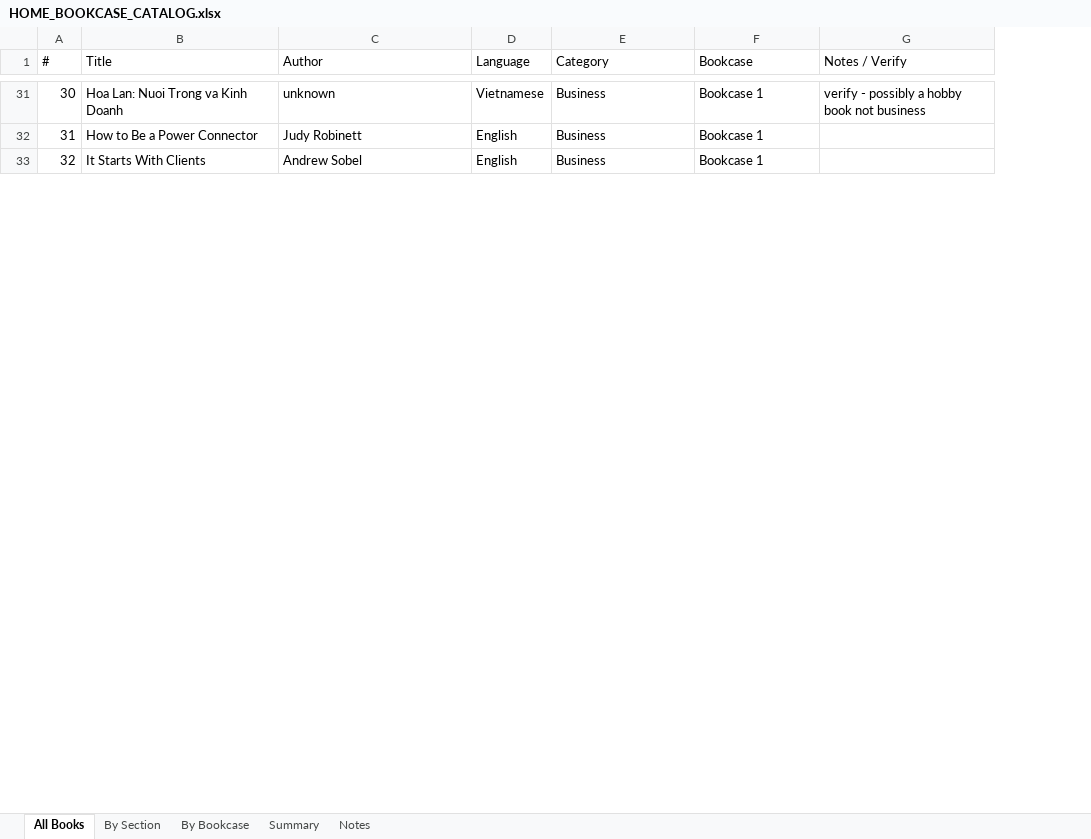
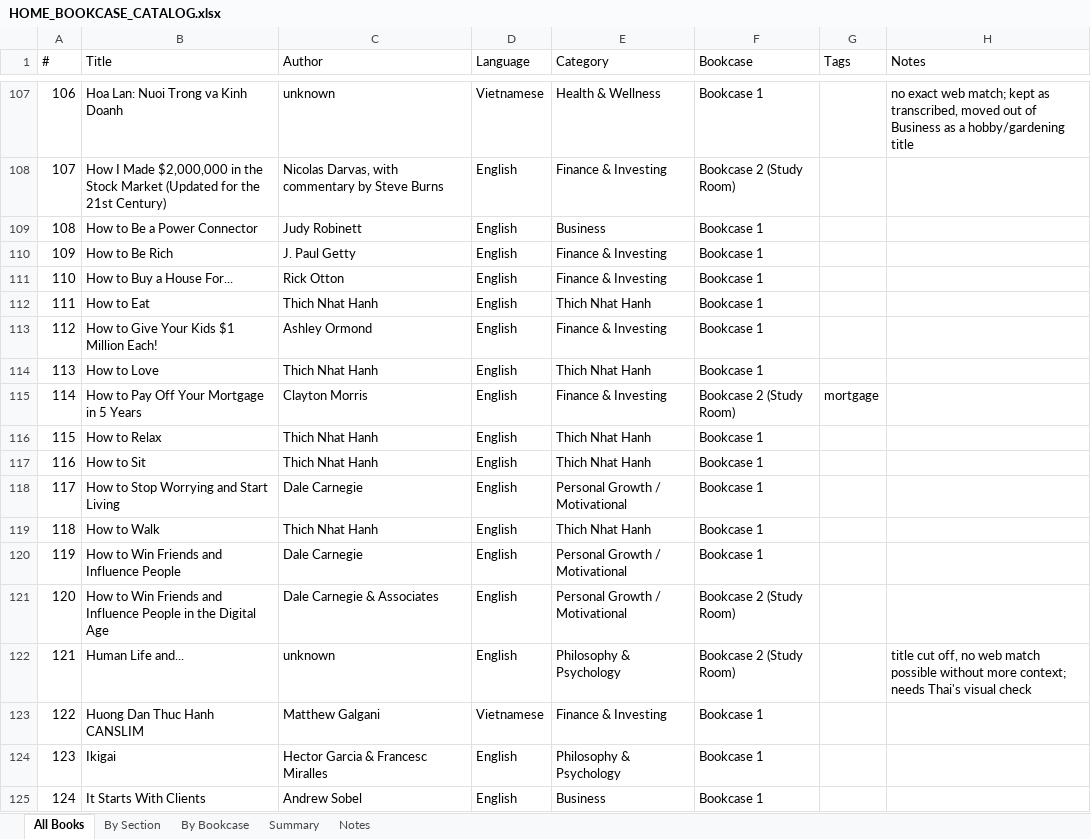
Before and after one commit to AbundanceCitadel/book-library-app, an Excel workbook: docs/HOME_BOOKCASE_CATALOG.xlsx, sheet All Books, drawn as a sheet; only a part is shown, gaps mark what is left out; values as stored, in another font and other column widths than the file's, no cell formats; charts and pictures not drawn; removed rows and columns are numbered as before the commit, all else as after; the diff covers the shown part only; the diff names each change by its address in the sheet, - before the commit and + after, or states it on an @@ line.

Commit message:
Session 6: catalog cleanup (dedup+verify+taxonomy), library-scale feature, 16-book content batch
- Dedup: 409 -> 376 unique catalog titles (exact + fuzzy pass)
- Web-verified 34 flagged/ambiguous catalog titles
- Taxonomy: split Business into Business/Marketing/Sales; added Thich Nhat Hanh and Wine categories (12 -> 16 total)
- Added mortgage tag for Finance & Investing books
- Regenerated docs/HOME_BOOKCASE_CATALOG.xlsx and HOME_BOOKCASE_CATALOG_review.docx
- Updated SCHEMA.md, PROJECT_BRIEF.md, DESIGN_SYSTEM.md, lib/books.ts for new taxonomy
- Added library-scale feature: content/catalog.json + home page stats strip + per-category unwritten-title lists
- Wrote 16 new book entries spanning all new categories (32 total books now)
- npm run build verified clean (53 static pages)

See DECISIONS.md #66-74 and ROADMAP.md Stage 7 Session 6 update for full detail.

```diff
--- a/docs/HOME_BOOKCASE_CATALOG.xlsx (sheet All Books)
+++ b/docs/HOME_BOOKCASE_CATALOG.xlsx (sheet All Books)
-column G (Notes / Verify), row 31: verify - possibly a hobby book not business
+column G (Tags), empty
+column H (Notes), row 107: no exact web match; kept as transcribed, moved out of Business as a hobby/gardening title
@@ column A (#) renumbered between rows 4 and 376 @@
-E107 (Category): Business
+E107 (Category): Health & Wellness
@@ row 302 moved to row 108: 107 @@
@@ row 303 moved to row 110: 109 @@
@@ row 304 moved to row 111: 110 @@
+row 112: 111 | How to Eat | Thich Nhat Hanh | English | Thich Nhat Hanh | Bookcase 1
+row 113: 112 | How to Give Your Kids $1 Million Each! | Ashley Ormond | English | Finance & Investing | Bookcase 1
+row 114: 113 | How to Love | Thich Nhat Hanh | English | Thich Nhat Hanh | Bookcase 1
@@ row 306 moved to row 115: 114 @@
+row 116: 115 | How to Relax | Thich Nhat Hanh | English | Thich Nhat Hanh | Bookcase 1
+row 117: 116 | How to Sit | Thich Nhat Hanh | English | Thich Nhat Hanh | Bookcase 1
@@ row 148 moved to row 118: 117 @@
+row 119: 118 | How to Walk | Thich Nhat Hanh | English | Thich Nhat Hanh | Bookcase 1
@@ row 149 moved to row 120: 119 @@
@@ row 150 moved to row 121: 120 @@
@@ row 230 moved to row 122: 121 @@
@@ row 307 moved to row 123: 122 @@
@@ row 231 moved to row 124: 123 @@
```
Also changed, not shown: 41 added rows, 80 removed rows, 238 moved rows and 28 edited cells elsewhere in this sheet, sheet By Bookcase, sheet By Section, sheet Summary, sheet Notes, cell formats, formulas that keep their value, charts or pictures, 28 other files.
